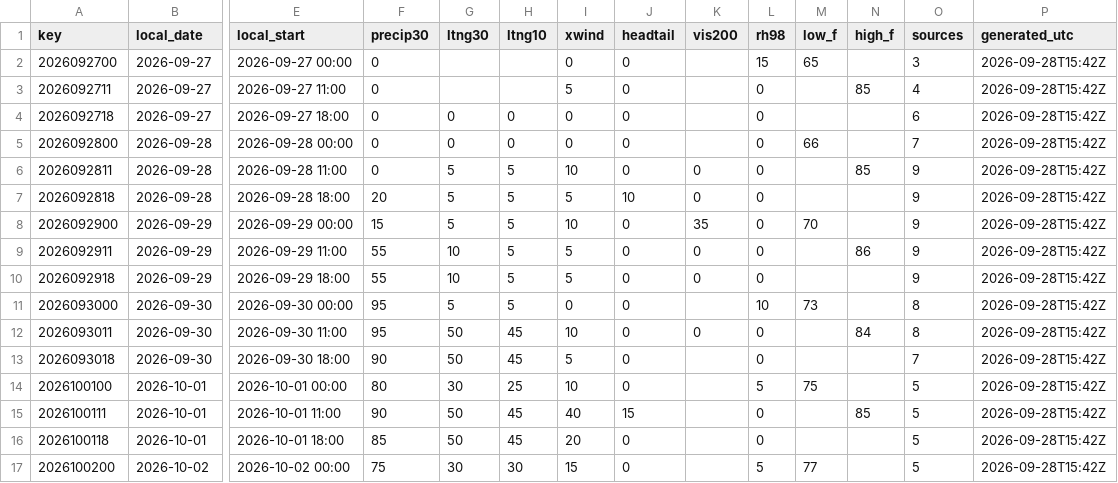
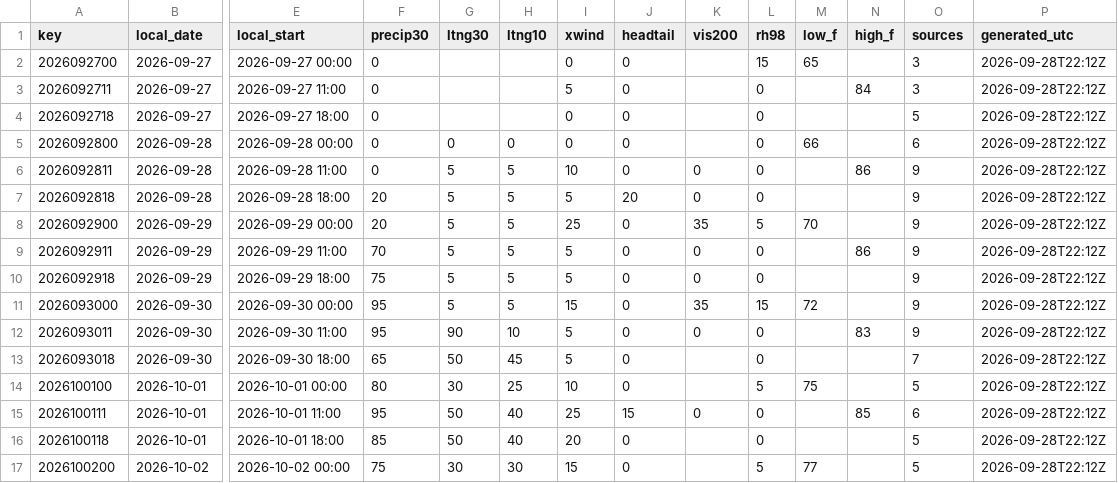
Before and after one commit to cyclonecizek/SLFWeather, a CSV file: docs/data/constraints.csv, drawn as a sheet; only a part is shown, gaps mark what is left out; the diff covers the shown part only; the diff names each change by its address in the sheet, - before the commit and + after, or states it on an @@ line.

```diff
--- a/docs/data/constraints.csv
+++ b/docs/data/constraints.csv
-P2:P17 (generated_utc): 2026-09-28T15:42Z
+P2:P17 (generated_utc): 2026-09-28T22:12Z
-N3 (high_f): 85
+N3 (high_f): 84
-O3 (sources): 4
+O3 (sources): 3
-G4 (ltng30): 0
+G4 (ltng30): (empty)
-H4 (ltng10): 0
+H4 (ltng10): (empty)
-O4 (sources): 6
+O4 (sources): 5
-O5 (sources): 7
+O5 (sources): 6
-N6 (high_f): 85
+N6 (high_f): 86
-J7 (headtail): 10
+J7 (headtail): 20
-F8 (precip30): 15
+F8 (precip30): 20
-I8 (xwind): 10
+I8 (xwind): 25
-L8 (rh98): 0
+L8 (rh98): 5
-F9 (precip30): 55
+F9 (precip30): 70
-G9:G10 (ltng30): 10
+G9:G10 (ltng30): 5
-F10 (precip30): 55
+F10 (precip30): 75
-I11 (xwind): 0
+I11 (xwind): 15
-K11 (vis200): (empty)
+K11 (vis200): 35
-L11 (rh98): 10
+L11 (rh98): 15
-M11 (low_f): 73
+M11 (low_f): 72
-O11:O12 (sources): 8
+O11:O12 (sources): 9
-G12 (ltng30): 50
+G12 (ltng30): 90
-H12 (ltng10): 45
+H12 (ltng10): 10
-I12 (xwind): 10
+I12 (xwind): 5
-N12 (high_f): 84
+N12 (high_f): 83
-F13 (precip30): 90
+F13 (precip30): 65
-F15 (precip30): 90
+F15 (precip30): 95
-H15:H16 (ltng10): 45
+H15:H16 (ltng10): 40
-I15 (xwind): 40
+I15 (xwind): 25
-K15 (vis200): (empty)
+K15 (vis200): 0
-O15 (sources): 5
+O15 (sources): 6
```
Also changed, not shown: 33 edited cells elsewhere in this file, 6 other files.
